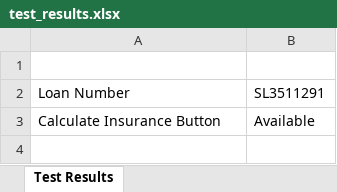
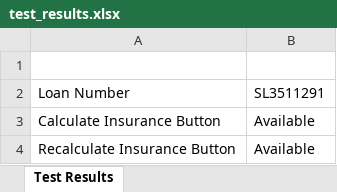
Before and after one commit to onlineresultsite/my-selenium-tests, an Excel workbook: test_results.xlsx, sheet Test Results, drawn as a sheet; values as stored, in another font and other column widths than the file's, no borders; the diff names each change by its address in the sheet, - before the commit and + after, or states it on an @@ line.

Commit message:
test

```diff
--- a/test_results.xlsx (sheet Test Results)
+++ b/test_results.xlsx (sheet Test Results)
+row 4: Recalculate Insurance Button | Available
```
Also changed, not shown: 1 other file.
